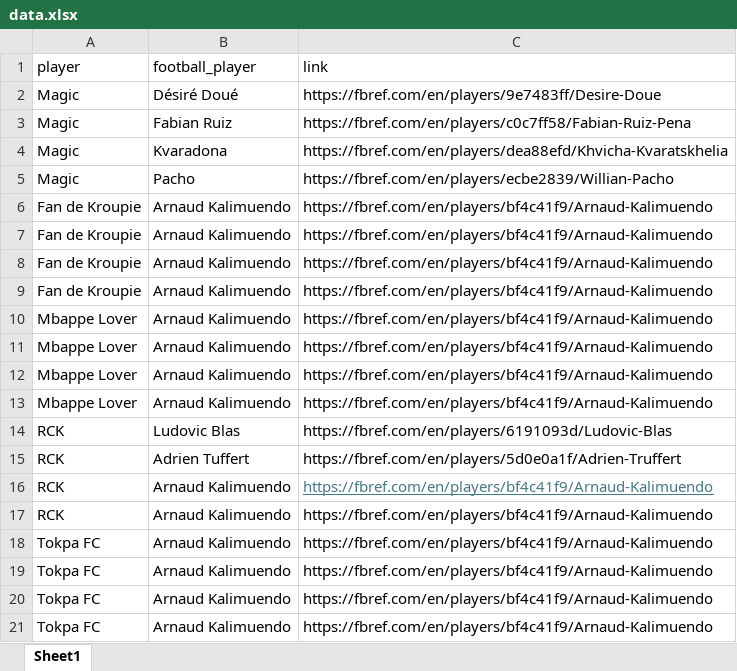
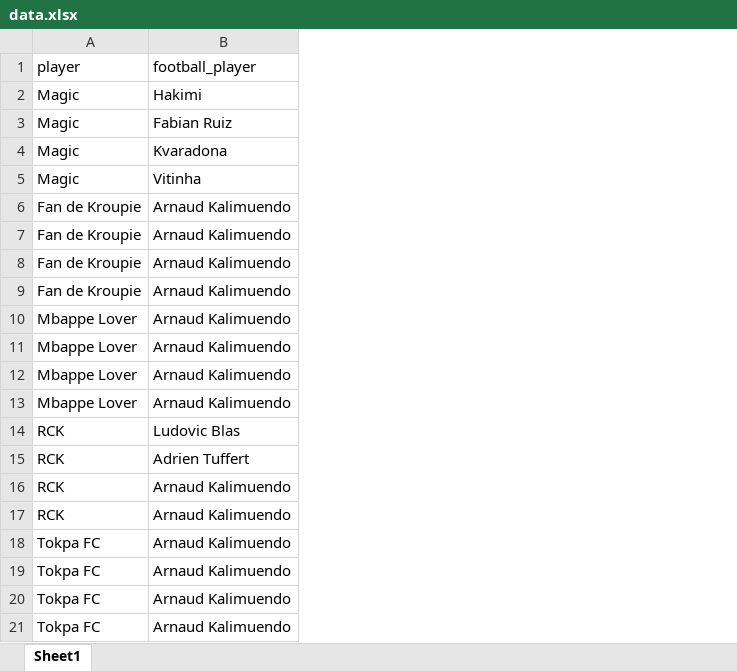
Before and after one commit to Alexis-vs/21Goals, an Excel workbook: data.xlsx, sheet Sheet1, drawn as a sheet; values as stored, in another font and other column widths than the file's, no borders; the diff names each change by its address in the sheet, - before the commit and + after, or states it on an @@ line.

Commit message:
rm links

```diff
--- a/data.xlsx (sheet Sheet1)
+++ b/data.xlsx (sheet Sheet1)
-column C (link), rows 2-21: https://fbref.com/en/players/9e7483ff/Desire-Doue | https://fbref.com/en/players/c0c7ff58/Fabian-Ruiz-Pena | https://fbref.com/en/players/dea88efd/Khvicha-Kvaratskhelia | https://fbref.com/en/players/ecbe2839/Willian-Pacho | https://fbref.com/en/players/bf4c41f9/Arnaud-Kalimuendo | https://fbref.com/en/players/bf4c41f9/Arnaud-Kalimuendo | https://fbref.com/en/players/bf4c41f9/Arnaud-Kalimuendo | https://fbref.com/en/players/bf4c41f9/Arnaud-Kalimuendo | https://fbref.com/en/players/bf4c41f9/Arnaud-Kalimuendo | https://fbref.com/en/players/bf4c41f9/Arnaud-Kalimuendo | https://fbref.com/en/players/bf4c41f9/Arnaud-Kalimuendo | https://fbref.com/en/players/bf4c41f9/Arnaud-Kalimuendo | https://fbref.com/en/players/6191093d/Ludovic-Blas | https://fbref.com/en/players/5d0e0a1f/Adrien-Truffert | https://fbref.com/en/players/bf4c41f9/Arnaud-Kalimuendo | https://fbref.com/en/players/bf4c41f9/Arnaud-Kalimuendo | https://fbref.com/en/players/bf4c41f9/Arnaud-Kalimuendo | https://fbref.com/en/players/bf4c41f9/Arnaud-Kalimuendo | https://fbref.com/en/players/bf4c41f9/Arnaud-Kalimuendo | https://fbref.com/en/players/bf4c41f9/Arnaud-Kalimuendo
-B2 (football_player): Désiré Doué
+B2 (football_player): Hakimi
-B5 (football_player): Pacho
+B5 (football_player): Vitinha
```
Also changed, not shown: 1 other file.
